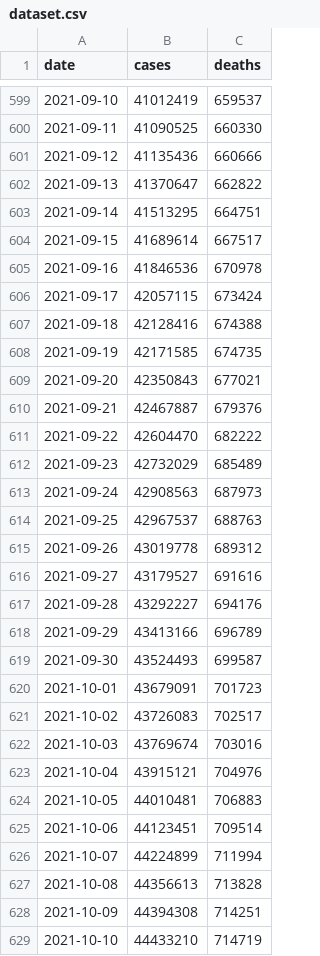
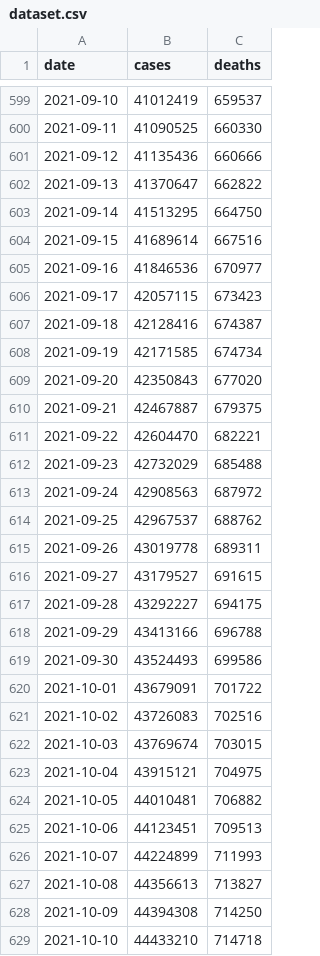
Before and after one commit to okyanusoz/covid19-us-predictions-data, a CSV file: dataset.csv, drawn as a sheet; only a part is shown, gaps mark what is left out; the diff covers the shown part only.

```diff
--- a/dataset.csv
+++ b/dataset.csv
@@ -602,28 +602,28 @@ date,cases,deaths
 2021-09-13,41370647,662822
-2021-09-14,41513295,664751
-2021-09-15,41689614,667517
-2021-09-16,41846536,670978
-2021-09-17,42057115,673424
-2021-09-18,42128416,674388
-2021-09-19,42171585,674735
-2021-09-20,42350843,677021
-2021-09-21,42467887,679376
-2021-09-22,42604470,682222
-2021-09-23,42732029,685489
-2021-09-24,42908563,687973
-2021-09-25,42967537,688763
-2021-09-26,43019778,689312
-2021-09-27,43179527,691616
-2021-09-28,43292227,694176
-2021-09-29,43413166,696789
-2021-09-30,43524493,699587
-2021-10-01,43679091,701723
-2021-10-02,43726083,702517
-2021-10-03,43769674,703016
-2021-10-04,43915121,704976
-2021-10-05,44010481,706883
-2021-10-06,44123451,709514
-2021-10-07,44224899,711994
-2021-10-08,44356613,713828
-2021-10-09,44394308,714251
-2021-10-10,44433210,714719
+2021-09-14,41513295,664750
+2021-09-15,41689614,667516
+2021-09-16,41846536,670977
+2021-09-17,42057115,673423
+2021-09-18,42128416,674387
+2021-09-19,42171585,674734
+2021-09-20,42350843,677020
+2021-09-21,42467887,679375
+2021-09-22,42604470,682221
+2021-09-23,42732029,685488
+2021-09-24,42908563,687972
+2021-09-25,42967537,688762
+2021-09-26,43019778,689311
+2021-09-27,43179527,691615
+2021-09-28,43292227,694175
+2021-09-29,43413166,696788
+2021-09-30,43524493,699586
+2021-10-01,43679091,701722
+2021-10-02,43726083,702516
+2021-10-03,43769674,703015
+2021-10-04,43915121,704975
+2021-10-05,44010481,706882
+2021-10-06,44123451,709513
+2021-10-07,44224899,711993
+2021-10-08,44356613,713827
+2021-10-09,44394308,714250
+2021-10-10,44433210,714718
```
Also changed, not shown: 1 added row and 115 edited cells elsewhere in this file, 1 other file.
